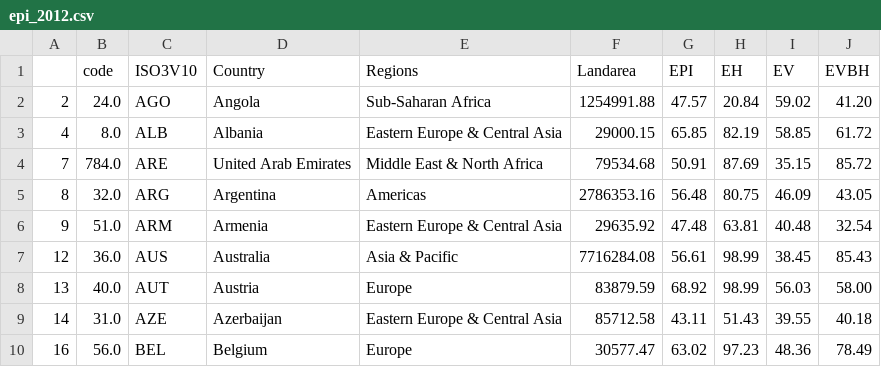
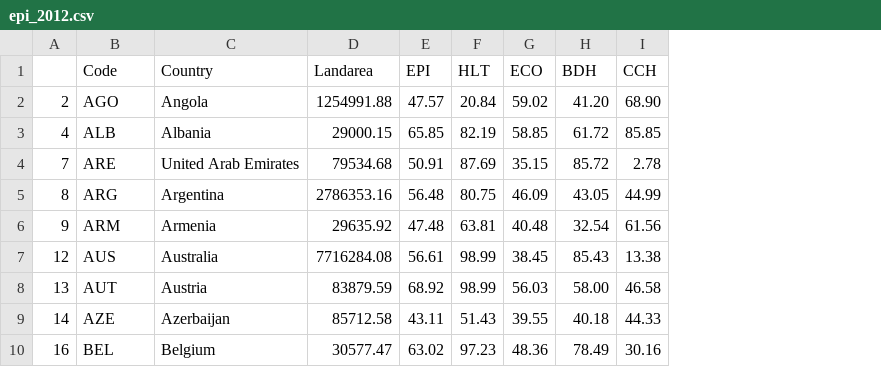
Before and after one commit to KevZavala21/Kevin_NSS_Capstone, a CSV file: epi_2012.csv, drawn as a sheet; only a part is shown; removed rows and columns are numbered as before the commit, all else as after; the diff names each change by its address in the sheet, - before the commit and + after, or states it on an @@ line.

Commit message:
data cleanup and merging

```diff
--- a/epi_2012.csv
+++ b/epi_2012.csv
-column B, rows 2-10: 24.0 | 8.0 | 784.0 | 32.0 | 51.0 | 36.0 | 40.0 | 31.0 | 56.0
-column E, rows 2-10: Sub-Saharan Africa | Eastern Europe & Central Asia | Middle East & North Africa | Americas | Eastern Europe & Central Asia | Asia & Pacific | Europe | Eastern Europe & Central Asia | Europe
+column I, rows 2-10: 68.90 | 85.85 | 2.78 | 44.99 | 61.56 | 13.38 | 46.58 | 44.33 | 30.16
-row 1:  | code | ISO3V10 | Country | Regions | Landarea | EPI | EH | EV | EVBH
+row 1:  | Code | Country | Landarea | EPI | HLT | ECO | BDH | CCH
```
Also changed, not shown: epi_2008.csv, epi_2016.csv, 7 other files.
